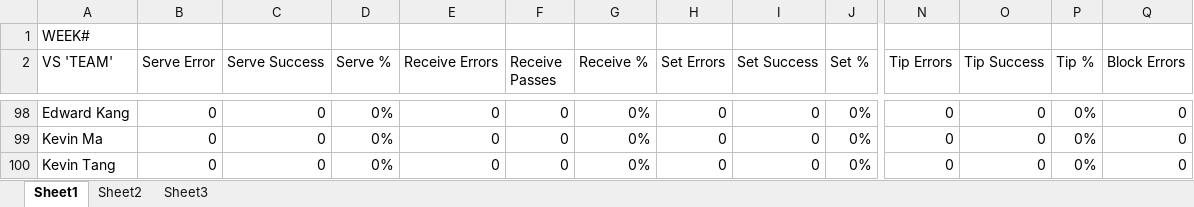
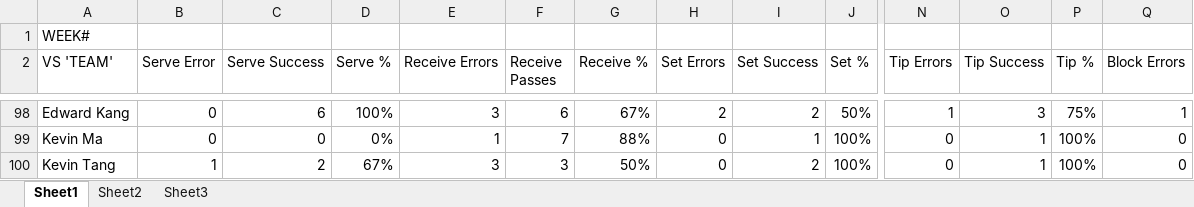
Before and after one commit to zxcv-zxcv-zxcv/volleyball-data-wrangling, an Excel workbook: data/volley_stats.xlsx, sheet Sheet1, drawn as a sheet; only a part is shown, gaps mark what is left out; values as stored, in another font and other column widths than the file's, no borders; the diff covers the shown part only; the diff names each change by its address in the sheet, - before the commit and + after, or states it on an @@ line.

```diff
--- a/data/volley_stats.xlsx (sheet Sheet1)
+++ b/data/volley_stats.xlsx (sheet Sheet1)
-C98 (Serve Success): 0
+C98 (Serve Success): 6
-D98 (Serve %): 0%
+D98 (Serve %): 100%
-E98 (Receive Errors): 0
+E98 (Receive Errors): 3
-F98 (Receive Passes): 0
+F98 (Receive Passes): 6
-G98 (Receive %): 0%
+G98 (Receive %): 67%
-H98 (Set Errors): 0
+H98 (Set Errors): 2
-I98 (Set Success): 0
+I98 (Set Success): 2
-J98 (Set %): 0%
+J98 (Set %): 50%
-N98 (Tip Errors): 0
+N98 (Tip Errors): 1
-O98 (Tip Success): 0
+O98 (Tip Success): 3
-P98 (Tip %): 0%
+P98 (Tip %): 75%
-Q98 (Block Errors): 0
+Q98 (Block Errors): 1
-E99 (Receive Errors): 0
+E99 (Receive Errors): 1
-F99 (Receive Passes): 0
+F99 (Receive Passes): 7
-G99 (Receive %): 0%
+G99 (Receive %): 88%
-I99 (Set Success): 0
+I99 (Set Success): 1
-J99:J100 (Set %): 0%
+J99:J100 (Set %): 100%
-O99:O100 (Tip Success): 0
+O99:O100 (Tip Success): 1
-P99:P100 (Tip %): 0%
+P99:P100 (Tip %): 100%
-B100 (Serve Error): 0
+B100 (Serve Error): 1
-C100 (Serve Success): 0
+C100 (Serve Success): 2
-D100 (Serve %): 0%
+D100 (Serve %): 67%
-E100 (Receive Errors): 0
+E100 (Receive Errors): 3
-F100 (Receive Passes): 0
+F100 (Receive Passes): 3
-G100 (Receive %): 0%
+G100 (Receive %): 50%
-I100 (Set Success): 0
+I100 (Set Success): 2
```
Also changed, not shown: 1 added row, 1 removed row and 58 edited cells elsewhere in this sheet.
